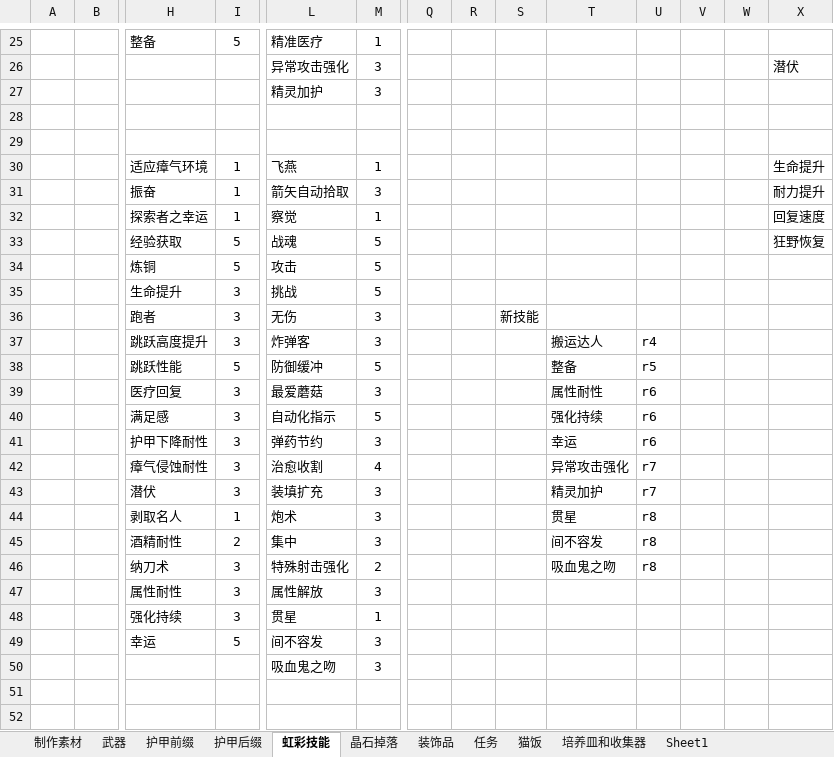
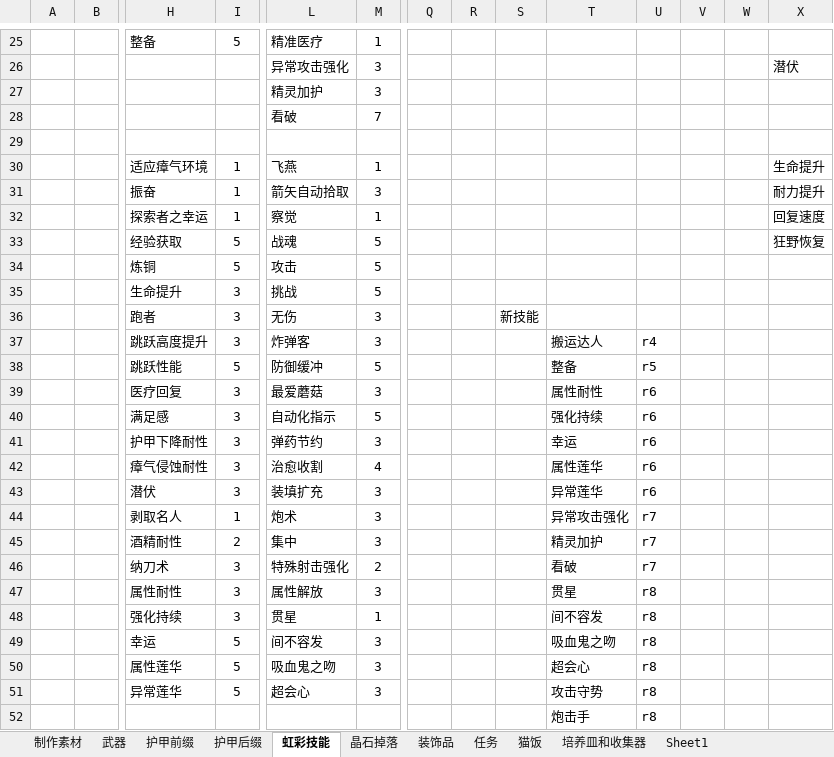
Before and after one commit to DreamBlueSun/7daystodie, an Excel workbook: IridescentAlchemy-TraceOfBattle/ReadMe.xlsx, sheet 虹彩技能, drawn as a sheet; only a part is shown, gaps mark what is left out; values as stored, in another font and other column widths than the file's, no borders; removed rows and columns are numbered as before the commit, all else as after; rows hold the shown columns only; the diff names each change by its address in the sheet, - before the commit and + after, or states it on an @@ line.

Commit message:
IridescentAlchemy-TraceOfBattle 异常莲华 异常攻击强化 攻击守势 炮击手

```diff
--- a/IridescentAlchemy-TraceOfBattle/ReadMe.xlsx (sheet 虹彩技能)
+++ b/IridescentAlchemy-TraceOfBattle/ReadMe.xlsx (sheet 虹彩技能)
-row 28: (empty)
+row 28:  |  |  |  | 看破 | 7
-T42: 异常攻击强化
+T42: 属性莲华
-U42:U43: r7
+U42:U43: r6
-T43: 精灵加护
+T43: 异常莲华
-T44: 贯星
+T44: 异常攻击强化
-U44:U46: r8
+U44:U46: r7
-T45: 间不容发
+T45: 精灵加护
-T46: 吸血鬼之吻
+T46: 看破
-T47: (empty)
+T47: 贯星
-U47:U49: (empty)
+U47:U49: r8
-T48: (empty)
+T48: 间不容发
-T49: (empty)
+T49: 吸血鬼之吻
-row 50:  |  |  |  | 吸血鬼之吻 | 3
+row 50:  |  | 属性莲华 | 5 | 吸血鬼之吻 | 3 |  |  |  | 超会心 | r8
+row 51:  |  | 异常莲华 | 5 | 超会心 | 3 |  |  |  | 攻击守势 | r8
+row 52:  |  |  |  |  |  |  |  |  | 炮击手 | r8
```
Also changed, not shown: 6 other files.
